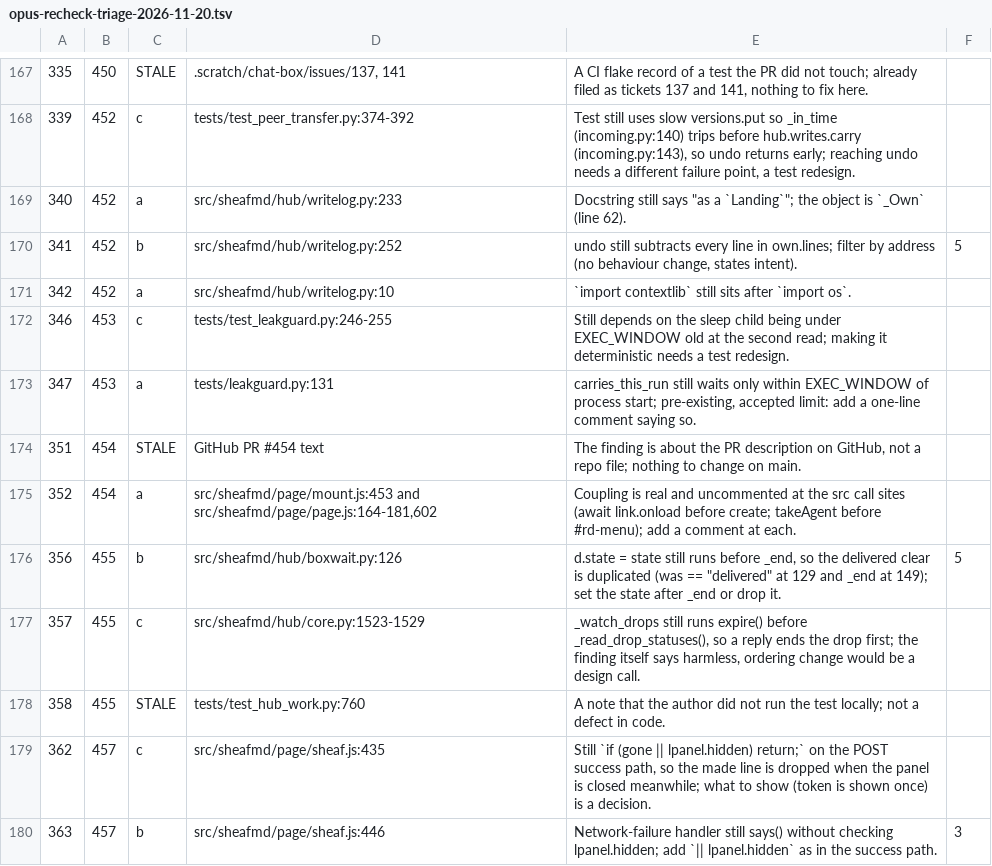
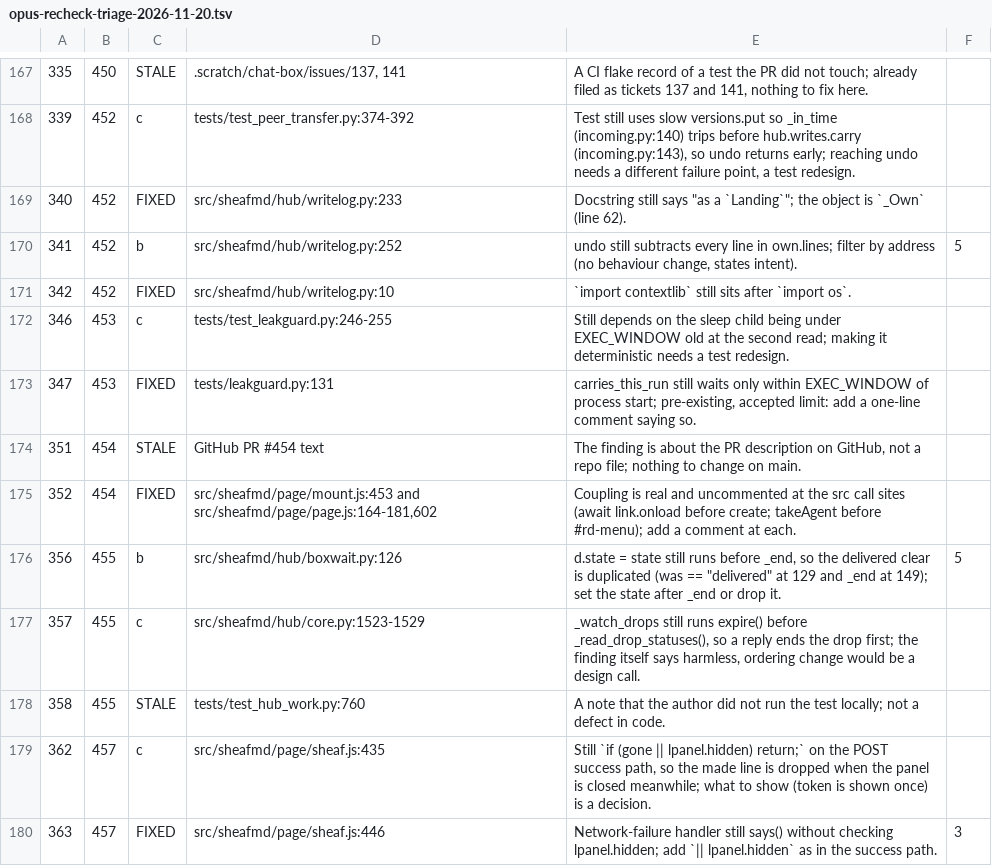
Before and after one commit to sweatshop-ai/sheaf, a TSV file: .scratch/follow-ups/opus-recheck-triage-2026-11-20.tsv, drawn as a sheet; only a part is shown, gaps mark what is left out; the diff covers the shown part only.

```diff
--- a/.scratch/follow-ups/opus-recheck-triage-2026-11-20.tsv
+++ b/.scratch/follow-ups/opus-recheck-triage-2026-11-20.tsv
@@ -168,9 +168,9 @@
 339	452	c	tests/test_peer_transfer.py:374-392	Test still uses slow versions.put so _in_time (incoming.py:140) trips before hub.writes.carry (incoming.py:143), so undo returns early; reaching undo needs a different failure point, a test redesign.	
-340	452	a	src/sheafmd/hub/writelog.py:233	Docstring still says "as a `Landing`"; the object is `_Own` (line 62).	
+340	452	FIXED	src/sheafmd/hub/writelog.py:233	Docstring still says "as a `Landing`"; the object is `_Own` (line 62).	
 341	452	b	src/sheafmd/hub/writelog.py:252	undo still subtracts every line in own.lines; filter by address (no behaviour change, states intent).	5
-342	452	a	src/sheafmd/hub/writelog.py:10	`import contextlib` still sits after `import os`.	
+342	452	FIXED	src/sheafmd/hub/writelog.py:10	`import contextlib` still sits after `import os`.	
 346	453	c	tests/test_leakguard.py:246-255	Still depends on the sleep child being under EXEC_WINDOW old at the second read; making it deterministic needs a test redesign.	
-347	453	a	tests/leakguard.py:131	carries_this_run still waits only within EXEC_WINDOW of process start; pre-existing, accepted limit: add a one-line comment saying so.	
+347	453	FIXED	tests/leakguard.py:131	carries_this_run still waits only within EXEC_WINDOW of process start; pre-existing, accepted limit: add a one-line comment saying so.	
 351	454	STALE	GitHub PR #454 text	The finding is about the PR description on GitHub, not a repo file; nothing to change on main.	
-352	454	a	src/sheafmd/page/mount.js:453 and src/sheafmd/page/page.js:164-181,602	Coupling is real and uncommented at the src call sites (await link.onload before create; takeAgent before #rd-menu); add a comment at each.	
+352	454	FIXED	src/sheafmd/page/mount.js:453 and src/sheafmd/page/page.js:164-181,602	Coupling is real and uncommented at the src call sites (await link.onload before create; takeAgent before #rd-menu); add a comment at each.	
 356	455	b	src/sheafmd/hub/boxwait.py:126	d.state = state still runs before _end, so the delivered clear is duplicated (was == "delivered" at 129 and _end at 149); set the state after _end or drop it.	5
@@ -179,2 +179,2 @@
 362	457	c	src/sheafmd/page/sheaf.js:435	Still `if (gone || lpanel.hidden) return;` on the POST success path, so the made line is dropped when the panel is closed meanwhile; what to show (token is shown once) is a decision.	
-363	457	b	src/sheafmd/page/sheaf.js:446	Network-failure handler still says() without checking lpanel.hidden; add `|| lpanel.hidden` as in the success path.	3
+363	457	FIXED	src/sheafmd/page/sheaf.js:446	Network-failure handler still says() without checking lpanel.hidden; add `|| lpanel.hidden` as in the success path.	3
```
Also changed, not shown: 34 edited cells elsewhere in this file, 1 other file.
